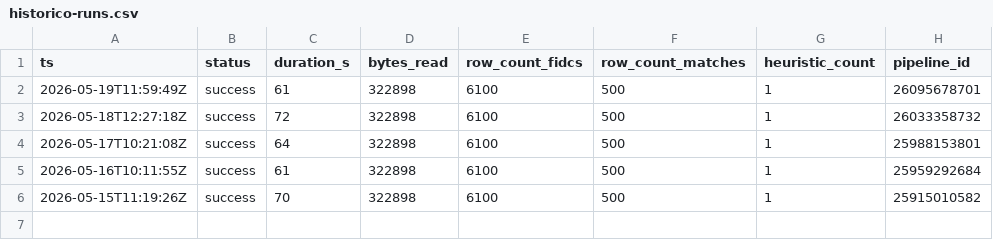
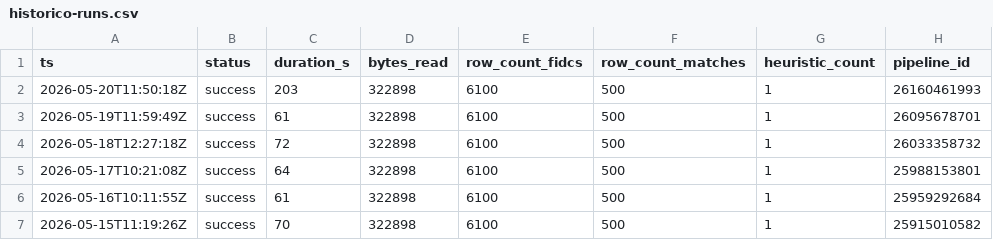
Before and after one commit to victorsouza14/radar-fidc, a CSV file: docs/historico-runs.csv, drawn as a sheet.

```diff
--- a/docs/historico-runs.csv
+++ b/docs/historico-runs.csv
@@ -1,2 +1,3 @@
 ts,status,duration_s,bytes_read,row_count_fidcs,row_count_matches,heuristic_count,pipeline_id
+2026-05-20T11:50:18Z,success,203,322898,6100,500,1,26160461993
 2026-05-19T11:59:49Z,success,61,322898,6100,500,1,26095678701
```
Also changed, not shown: 3 other files.
